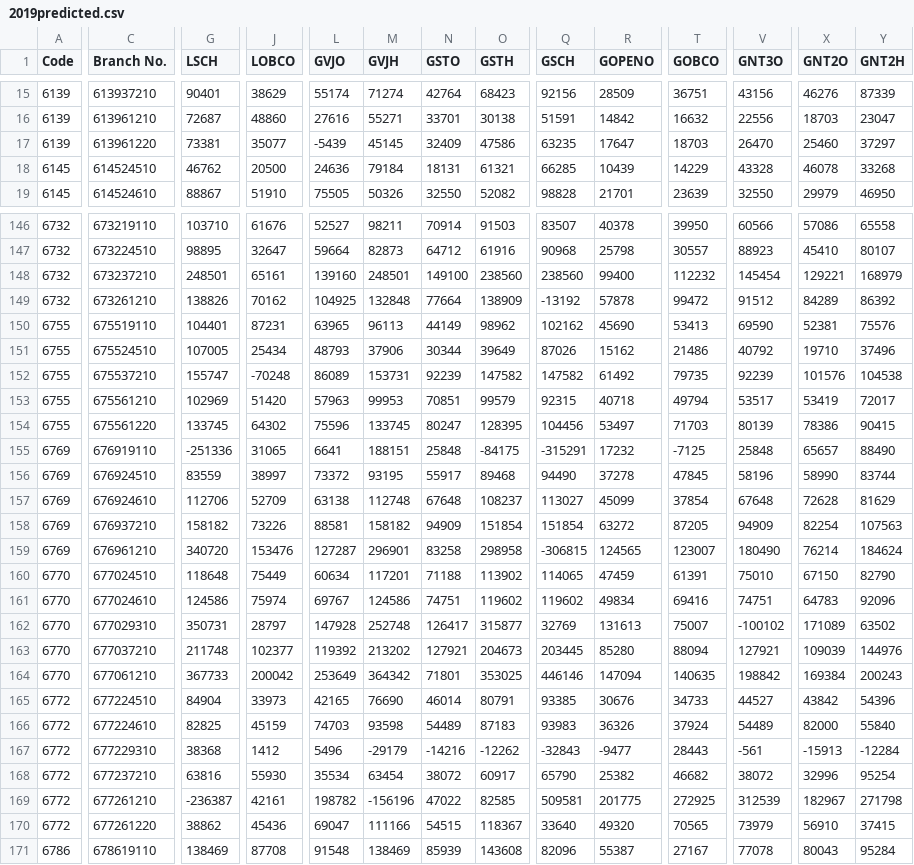
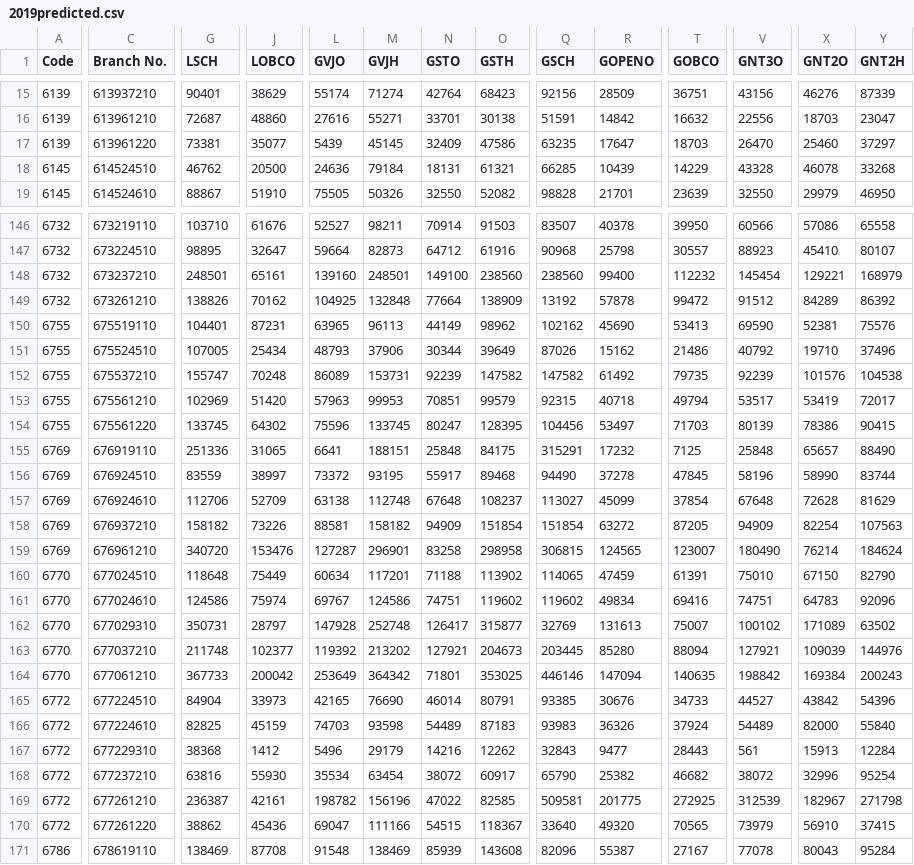
Before and after one commit to RaviMrk/rest-api-flask, a CSV file: 2019predicted.csv, drawn as a sheet; only a part is shown, gaps mark what is left out; the diff covers the shown part only; the diff names each change by its address in the sheet, - before the commit and + after, or states it on an @@ line.

```diff
--- a/2019predicted.csv
+++ b/2019predicted.csv
-L17 (GVJO): -5439
+L17 (GVJO): 5439
-Q149 (GSCH): -13192
+Q149 (GSCH): 13192
-J152 (LOBCO): -70248
+J152 (LOBCO): 70248
-G155 (LSCH): -251336
+G155 (LSCH): 251336
-O155 (GSTH): -84175
+O155 (GSTH): 84175
-Q155 (GSCH): -315291
+Q155 (GSCH): 315291
-T155 (GOBCO): -7125
+T155 (GOBCO): 7125
-Q159 (GSCH): -306815
+Q159 (GSCH): 306815
-V162 (GNT3O): -100102
+V162 (GNT3O): 100102
-M167 (GVJH): -29179
+M167 (GVJH): 29179
-N167 (GSTO): -14216
+N167 (GSTO): 14216
-O167 (GSTH): -12262
+O167 (GSTH): 12262
-Q167 (GSCH): -32843
+Q167 (GSCH): 32843
-R167 (GOPENO): -9477
+R167 (GOPENO): 9477
-V167 (GNT3O): -561
+V167 (GNT3O): 561
-X167 (GNT2O): -15913
+X167 (GNT2O): 15913
-Y167 (GNT2H): -12284
+Y167 (GNT2H): 12284
-G169 (LSCH): -236387
+G169 (LSCH): 236387
-M169 (GVJH): -156196
+M169 (GVJH): 156196
```
Also changed, not shown: 70 edited cells elsewhere in this file, 1 other file.
